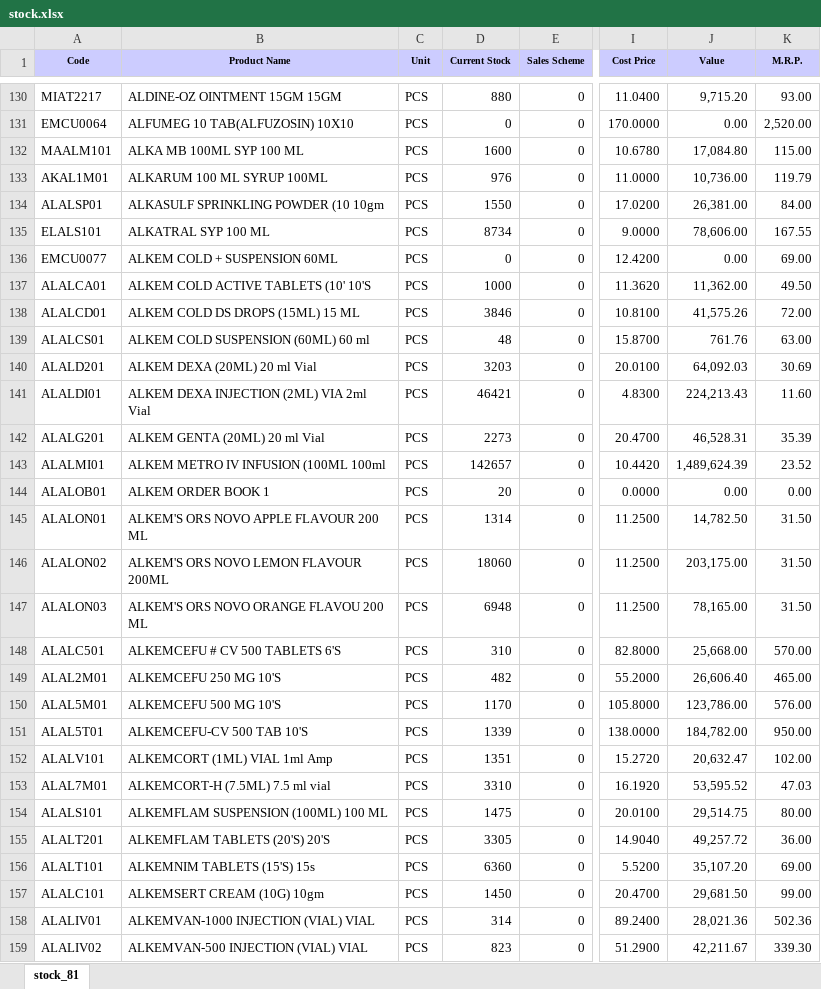
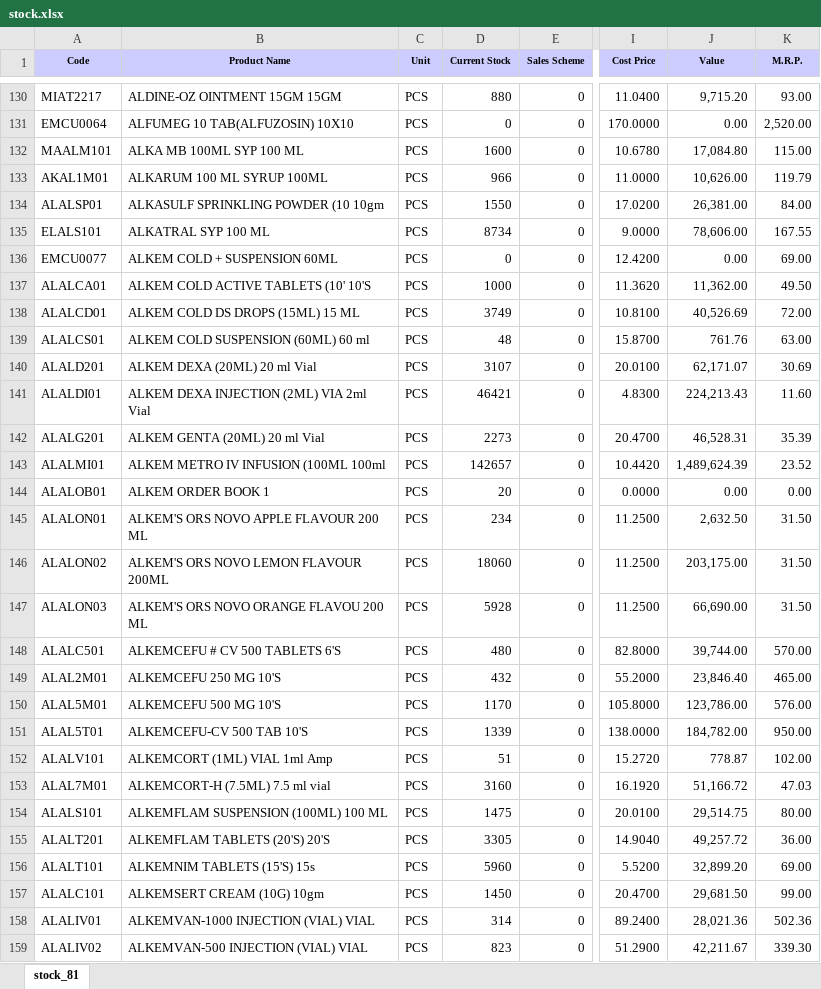
Before and after one commit to ishwarpharma/ishwarone, an Excel workbook: stock.xlsx, sheet stock_81, drawn as a sheet; only a part is shown, gaps mark what is left out; values as stored, in another font and other column widths than the file's, no borders; the diff covers the shown part only; the diff names each change by its address in the sheet, - before the commit and + after, or states it on an @@ line.

Commit message:
Add files via upload

```diff
--- a/stock.xlsx (sheet stock_81)
+++ b/stock.xlsx (sheet stock_81)
-D133 (Current Stock): 976
+D133 (Current Stock): 966
-J133 (Value): 10,736.00
+J133 (Value): 10,626.00
-D138 (Current Stock): 3846
+D138 (Current Stock): 3749
-J138 (Value): 41,575.26
+J138 (Value): 40,526.69
-D140 (Current Stock): 3203
+D140 (Current Stock): 3107
-J140 (Value): 64,092.03
+J140 (Value): 62,171.07
-D145 (Current Stock): 1314
+D145 (Current Stock): 234
-J145 (Value): 14,782.50
+J145 (Value): 2,632.50
-D147 (Current Stock): 6948
+D147 (Current Stock): 5928
-J147 (Value): 78,165.00
+J147 (Value): 66,690.00
-D148 (Current Stock): 310
+D148 (Current Stock): 480
-J148 (Value): 25,668.00
+J148 (Value): 39,744.00
-D149 (Current Stock): 482
+D149 (Current Stock): 432
-J149 (Value): 26,606.40
+J149 (Value): 23,846.40
-D152 (Current Stock): 1351
+D152 (Current Stock): 51
-J152 (Value): 20,632.47
+J152 (Value): 778.87
-D153 (Current Stock): 3310
+D153 (Current Stock): 3160
-J153 (Value): 53,595.52
+J153 (Value): 51,166.72
-D156 (Current Stock): 6360
+D156 (Current Stock): 5960
-J156 (Value): 35,107.20
+J156 (Value): 32,899.20
```
Also changed, not shown: 4 added rows and 954 edited cells elsewhere in this sheet.
